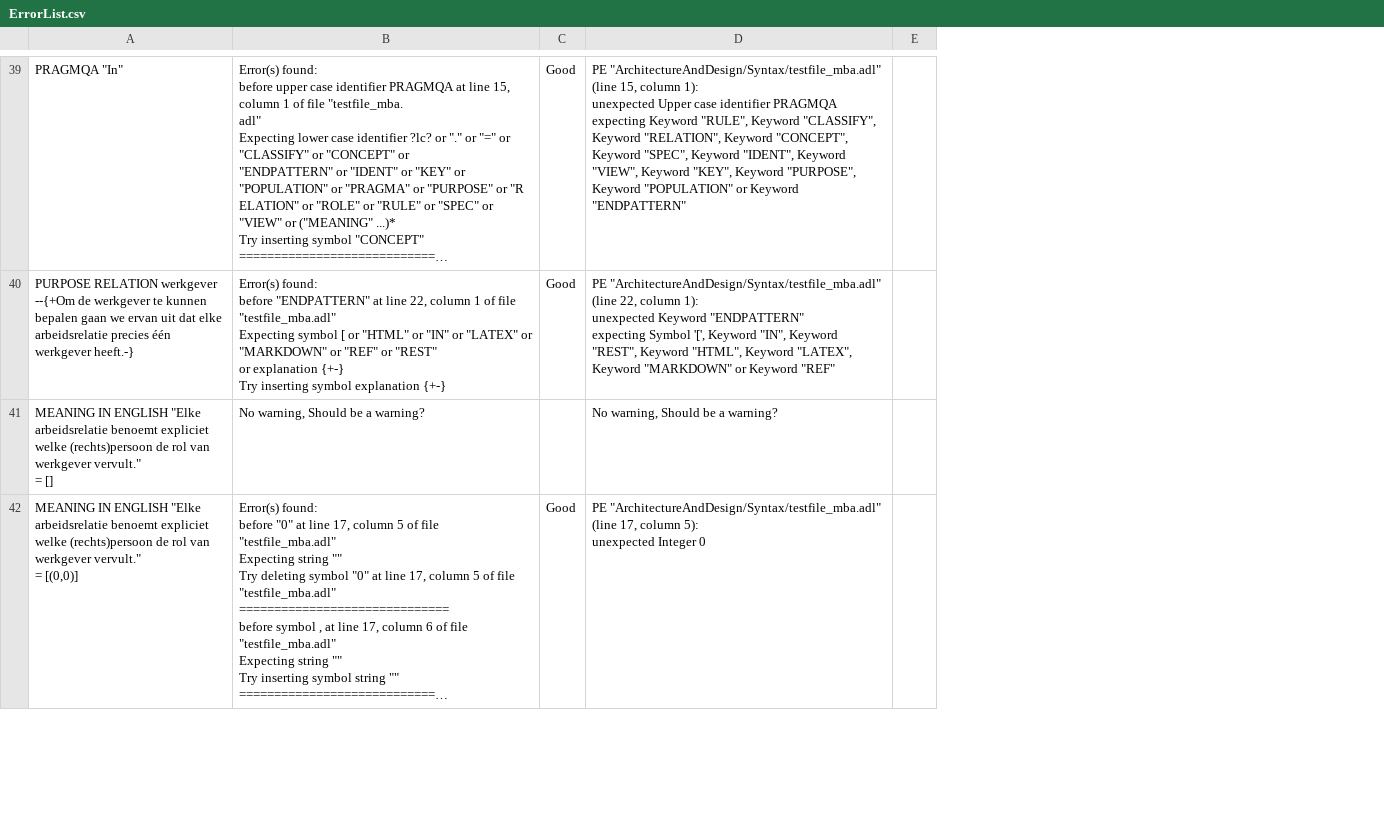
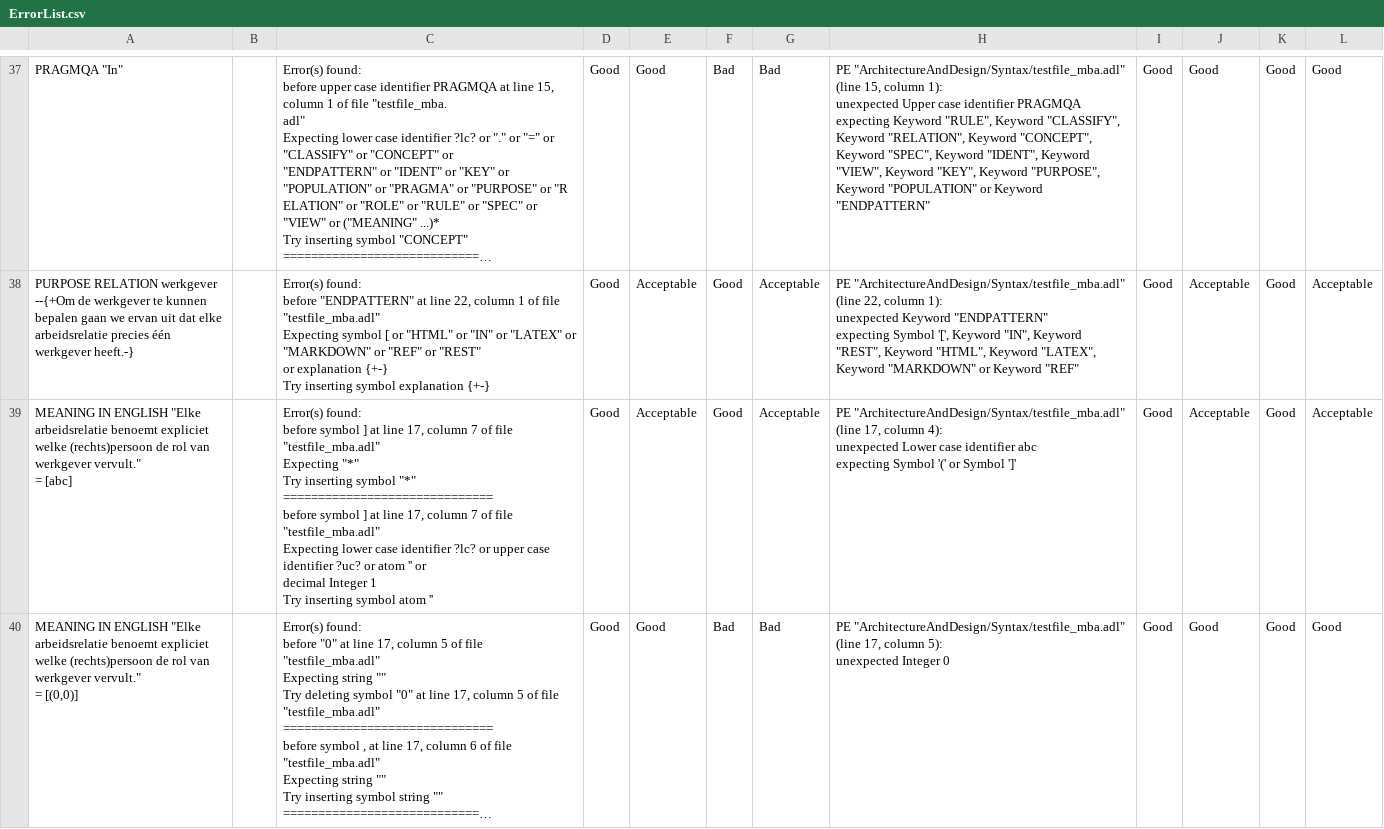
Before and after one commit to DanielSchiavini/ampersand-abi, a CSV file: Generated/Errors/List/ErrorList.csv (was Generated/Errors/ErrorList.csv), drawn as a sheet; only a part is shown, gaps mark what is left out; long unchanged cells end in …; removed rows and columns are numbered as before the commit, all else as after; ↵ is a line break in a cell; the diff covers the shown part only; the diff names each change by its address in the sheet, - before the commit and + after, or states it on an @@ line.

Commit message:
Creating error comparison report

```diff
--- a/Generated/Errors/ErrorList.csv
+++ b/Generated/Errors/List/ErrorList.csv
+column B, empty
+column E, rows 37-38: Good | Acceptable; row 40: Good
+column F, rows 37-38: Bad | Good; row 40: Bad
+column G, rows 37-38: Bad | Acceptable; row 40: Bad
-column E, empty
+column I, rows 37-38: Good | Good; row 40: Good
+column J, rows 37-38: Good | Acceptable; row 40: Good
+column K, rows 37-38: Good | Good; row 40: Good
+column L, rows 37-38: Good | Acceptable; row 40: Good
-row 41: MEANING IN ENGLISH "Elke arbeidsrelatie benoemt expliciet welke (rechts)persoon de rol van werkgever vervult." ↵ = [] | No warning, Should be a warning? |  | No warning, Should be a warning?
+row 39: MEANING IN ENGLISH "Elke arbeidsrelatie benoemt expliciet welke (rechts)persoon de rol van werkgever vervult." ↵ = [abc] |  | Error(s) found: ↵ before symbol ] at line 17, column 7 of file "testfile_mba.adl" ↵ Expecting "*" ↵ Try inserting symbol "*" ↵ ============================== ↵ before symbol ] at line 17, column 7 of file "testfile_mba.adl" ↵ Expecting lower case identifier ?lc? or upper case identifier ?uc? or atom '' or ↵ decimal Integer 1 ↵ Try inserting symbol atom '' | Good | Acceptable | Good | Acceptable | PE "ArchitectureAndDesign/Syntax/testfile_mba.adl" (line 17, column 4): ↵ unexpected Lower case identifier abc ↵ expecting Symbol '(' or Symbol ']' | Good | Acceptable | Good | Acceptable
```
Also changed, not shown: 3 added rows, 5 removed rows and 1 edited cell elsewhere in this file, 8 other files.
